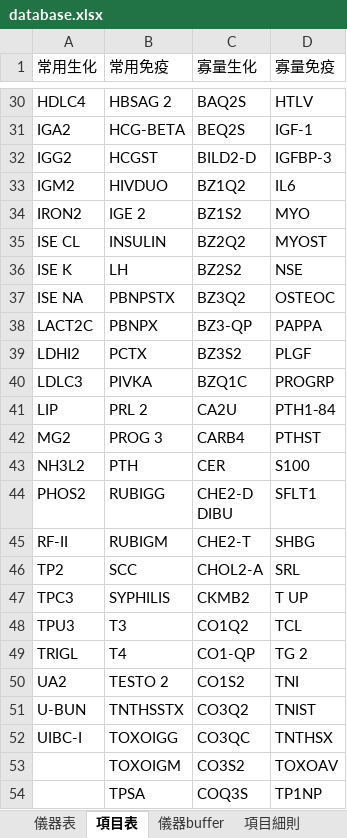
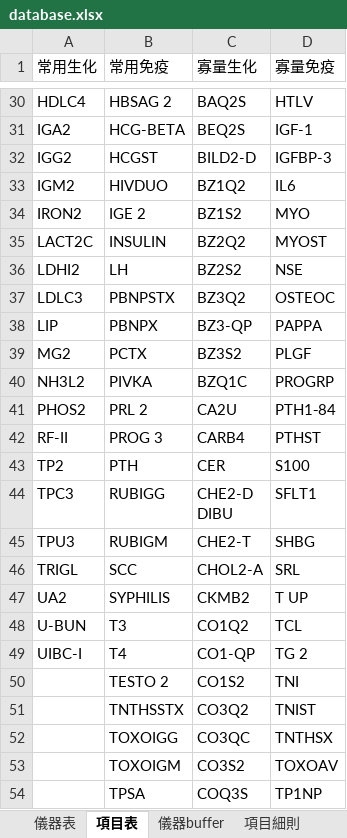
Before and after one commit to cholunchang4/FOC-tool, an Excel workbook: database.xlsx, sheet 項目表, drawn as a sheet; only a part is shown, gaps mark what is left out; values as stored, in another font and other column widths than the file's, no borders; the diff names each change by its address in the sheet, - before the commit and + after, or states it on an @@ line.

```diff
--- a/database.xlsx (sheet 項目表)
+++ b/database.xlsx (sheet 項目表)
-A35 (常用生化): ISE CL
+A35 (常用生化): LACT2C
-A36 (常用生化): ISE K
+A36 (常用生化): LDHI2
-A37 (常用生化): ISE NA
+A37 (常用生化): LDLC3
-A38 (常用生化): LACT2C
+A38 (常用生化): LIP
-A39 (常用生化): LDHI2
+A39 (常用生化): MG2
-A40 (常用生化): LDLC3
+A40 (常用生化): NH3L2
-A41 (常用生化): LIP
+A41 (常用生化): PHOS2
-A42 (常用生化): MG2
+A42 (常用生化): RF-II
-A43 (常用生化): NH3L2
+A43 (常用生化): TP2
-A44 (常用生化): PHOS2
+A44 (常用生化): TPC3
-A45 (常用生化): RF-II
+A45 (常用生化): TPU3
-A46 (常用生化): TP2
+A46 (常用生化): TRIGL
-A47 (常用生化): TPC3
+A47 (常用生化): UA2
-A48 (常用生化): TPU3
+A48 (常用生化): U-BUN
-A49 (常用生化): TRIGL
+A49 (常用生化): UIBC-I
-A50 (常用生化): UA2
+A50 (常用生化): (empty)
-A51 (常用生化): U-BUN
+A51 (常用生化): (empty)
-A52 (常用生化): UIBC-I
+A52 (常用生化): (empty)
```
Also changed, not shown: sheet 項目細則, sheet 儀器buffer, 1 other file.
